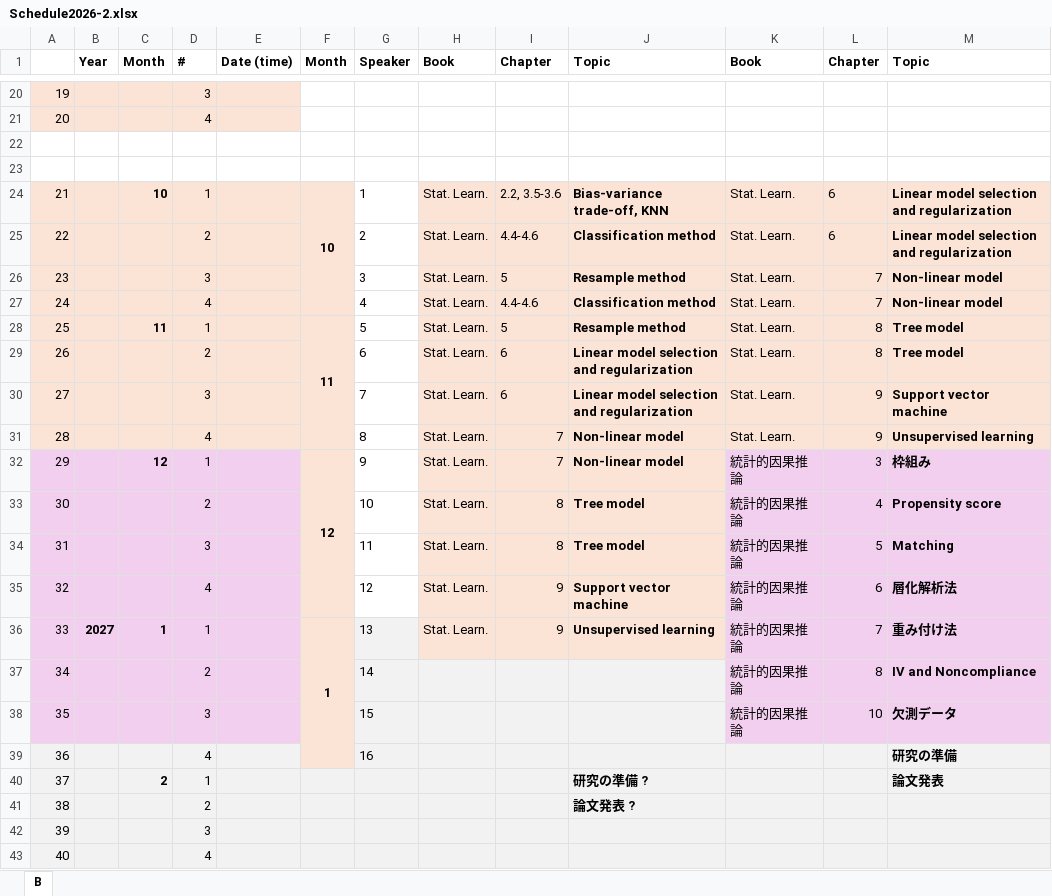
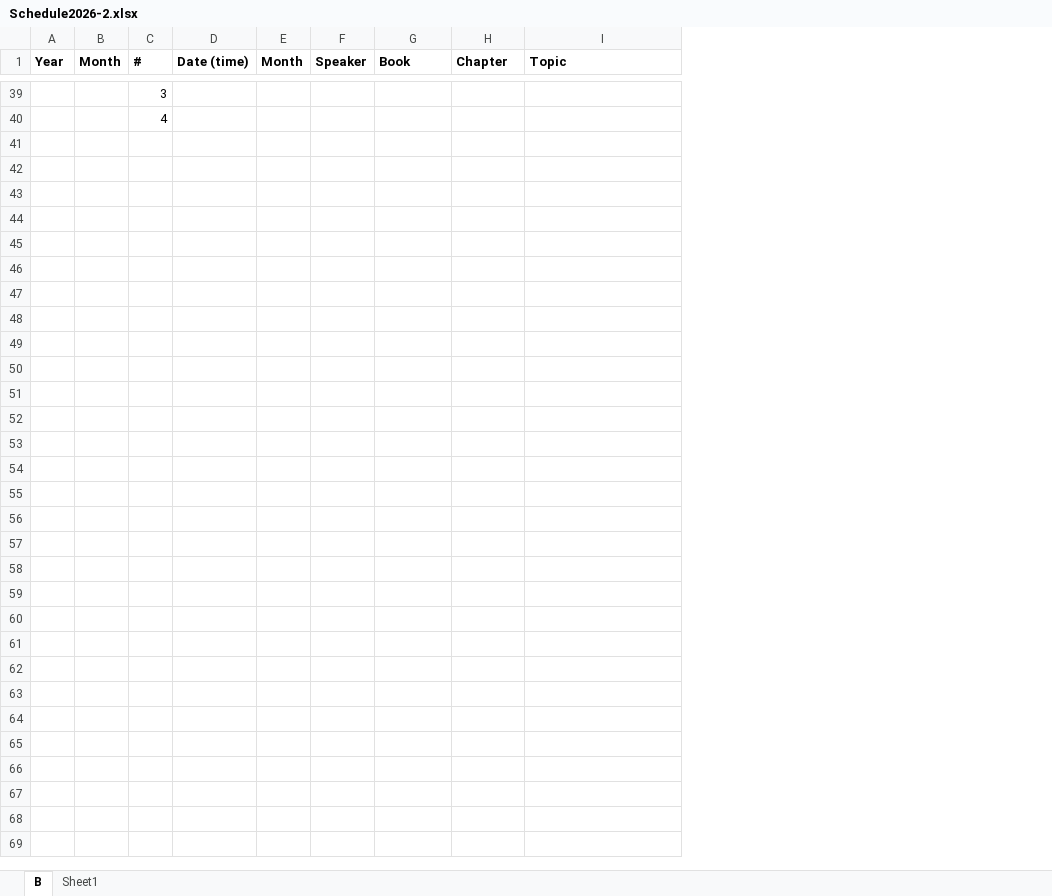
Before and after one commit to lec25/KU2026Seminar, an Excel workbook: Schedule2026-2.xlsx, sheet B, drawn as a sheet; only a part is shown, gaps mark what is left out; values as stored, in another font and other column widths than the file's, no borders; removed rows and columns are numbered as before the commit, all else as after; the diff covers the shown part only; the diff names each change by its address in the sheet, - before the commit and + after, or states it on an @@ line.

```diff
--- a/Schedule2026-2.xlsx (sheet B)
+++ b/Schedule2026-2.xlsx (sheet B)
+sheet tab: Sheet1
-column A, rows 20-21: 19 | 20
@@ column K (Book) hidden, empty @@
@@ column L (Chapter) hidden, empty @@
-column M (Topic), empty
-A39:D40 fill: #FBE3D6
+A39:D40 fill: none
-row 22: (empty)
-row 23: (empty)
-row 24: 21 |  | 10 | 1 |  | 10 | 1 | Stat. Learn. | 2.2, 3.5-3.6 | Bias-variance trade-off, KNN | Stat. Learn. | 6 | Linear model selection and regularization
-row 25: 22 |  |  | 2 |  |  | 2 | Stat. Learn. | 4.4-4.6 | Classification method | Stat. Learn. | 6 | Linear model selection and regularization
-row 26: 23 |  |  | 3 |  |  | 3 | Stat. Learn. | 5 | Resample method | Stat. Learn. | 7 | Non-linear model
-row 27: 24 |  |  | 4 |  |  | 4 | Stat. Learn. | 4.4-4.6 | Classification method | Stat. Learn. | 7 | Non-linear model
-row 28: 25 |  | 11 | 1 |  | 11 | 5 | Stat. Learn. | 5 | Resample method | Stat. Learn. | 8 | Tree model
-row 29: 26 |  |  | 2 |  |  | 6 | Stat. Learn. | 6 | Linear model selection and regularization | Stat. Learn. | 8 | Tree model
-row 30: 27 |  |  | 3 |  |  | 7 | Stat. Learn. | 6 | Linear model selection and regularization | Stat. Learn. | 9 | Support vector machine
-row 31: 28 |  |  | 4 |  |  | 8 | Stat. Learn. | 7 | Non-linear model | Stat. Learn. | 9 | Unsupervised learning
-row 32: 29 |  | 12 | 1 |  | 12 | 9 | Stat. Learn. | 7 | Non-linear model | 統計的因果推論 | 3 | 枠組み
-row 33: 30 |  |  | 2 |  |  | 10 | Stat. Learn. | 8 | Tree model | 統計的因果推論 | 4 | Propensity score
-row 34: 31 |  |  | 3 |  |  | 11 | Stat. Learn. | 8 | Tree model | 統計的因果推論 | 5 | Matching
-row 35: 32 |  |  | 4 |  |  | 12 | Stat. Learn. | 9 | Support vector machine | 統計的因果推論 | 6 | 層化解析法
-row 36: 33 | 2027 | 1 | 1 |  | 1 | 13 | Stat. Learn. | 9 | Unsupervised learning | 統計的因果推論 | 7 | 重み付け法
-row 37: 34 |  |  | 2 |  |  | 14 |  |  |  | 統計的因果推論 | 8 | IV and Noncompliance
-row 38: 35 |  |  | 3 |  |  | 15 |  |  |  | 統計的因果推論 | 10 | 欠測データ
-row 39: 36 |  |  | 4 |  |  | 16 |  |  |  |  |  | 研究の準備
-row 40: 37 |  | 2 | 1 |  |  |  |  |  | 研究の準備 ? |  |  | 論文発表
-row 41: 38 |  |  | 2 |  |  |  |  |  | 論文発表 ?
-row 42: 39 |  |  | 3
-row 43: 40 |  |  | 4
```
Also changed, not shown: 19 added rows, 8 edited cells, cell formats and merged cells elsewhere in this sheet.
